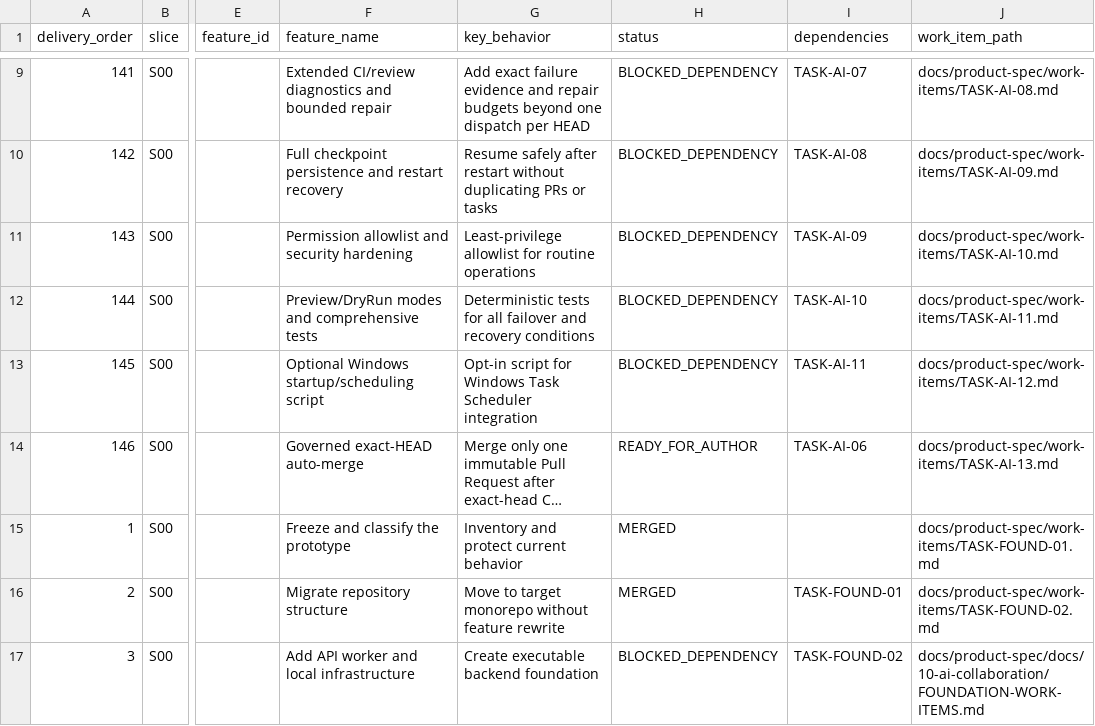
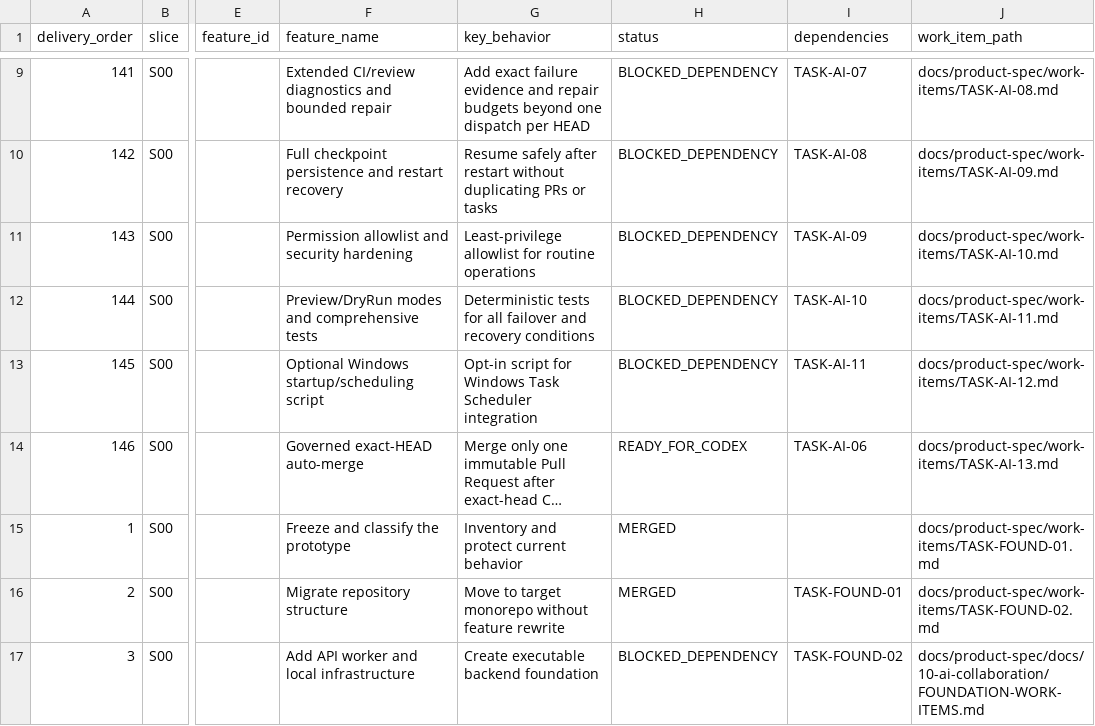
Before and after one commit to vinh05092001/shipde-platform, a CSV file: docs/product-spec/docs/10-ai-collaboration/FEATURE-DELIVERY-REGISTER.csv, drawn as a sheet; only a part is shown, gaps mark what is left out; long unchanged cells end in …; the diff names each change by its address in the sheet, - before the commit and + after, or states it on an @@ line.

Commit message:
feat(ai): implement TASK-AI-13 governed exact-HEAD auto-merge

```diff
--- a/docs/product-spec/docs/10-ai-collaboration/FEATURE-DELIVERY-REGISTER.csv
+++ b/docs/product-spec/docs/10-ai-collaboration/FEATURE-DELIVERY-REGISTER.csv
-H14 (status): READY_FOR_AUTHOR
+H14 (status): READY_FOR_CODEX
```
Also changed, not shown: 6 other files.
